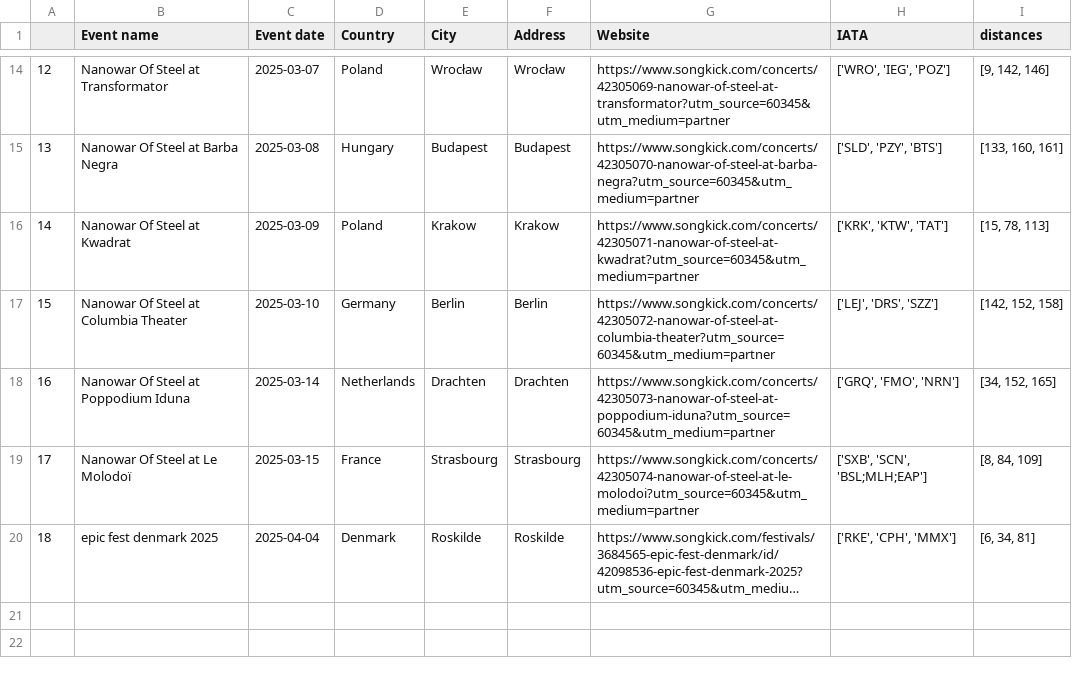
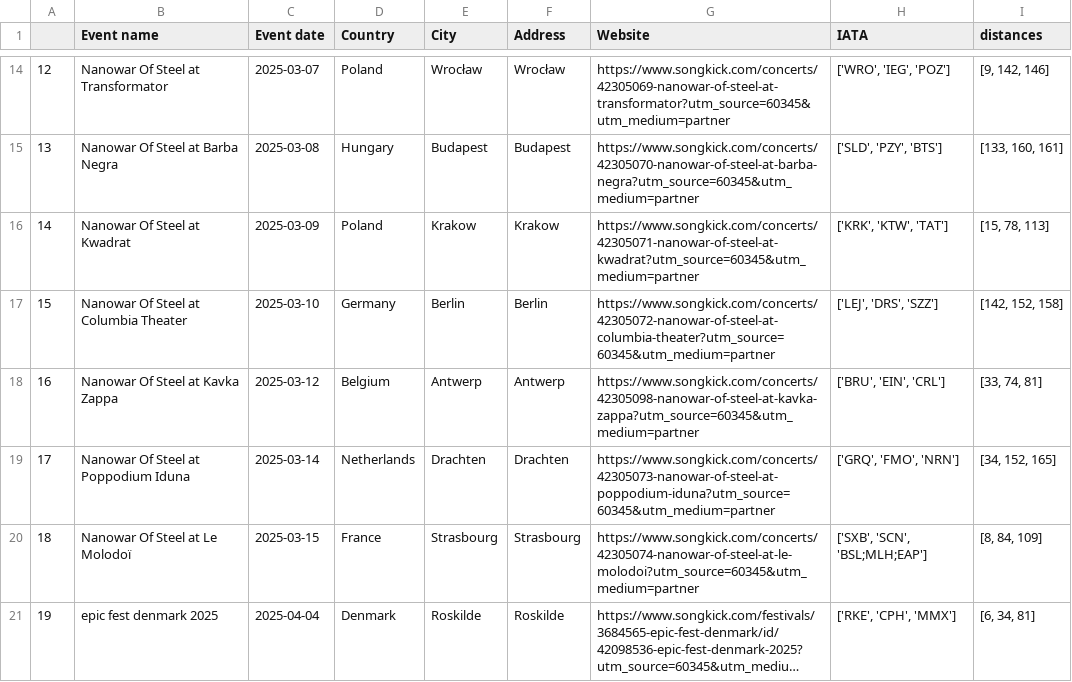
Before and after one commit to EdoardoCarlesi/tour_manager, a CSV file: data/Tour-dates.csv, drawn as a sheet; only a part is shown, gaps mark what is left out; long unchanged cells end in …; addresses are those after the commit; the diff names each change by its address in the sheet, - before the commit and + after, or states it on an @@ line.

```diff
--- a/data/Tour-dates.csv
+++ b/data/Tour-dates.csv
+row 18: 16 | Nanowar Of Steel at Kavka Zappa | 2025-03-12 | Belgium | Antwerp | Antwerp | https://www.songkick.com/concerts/42305098-nanowar-of-steel-at-kavka-zappa?utm_source=60345&utm_medium=partner | ['BRU', 'EIN', 'CRL'] | [33, 74, 81]
@@ column A renumbered from row 19 down @@
```
Also changed, not shown: data/Bandsintown_Shows.csv.
